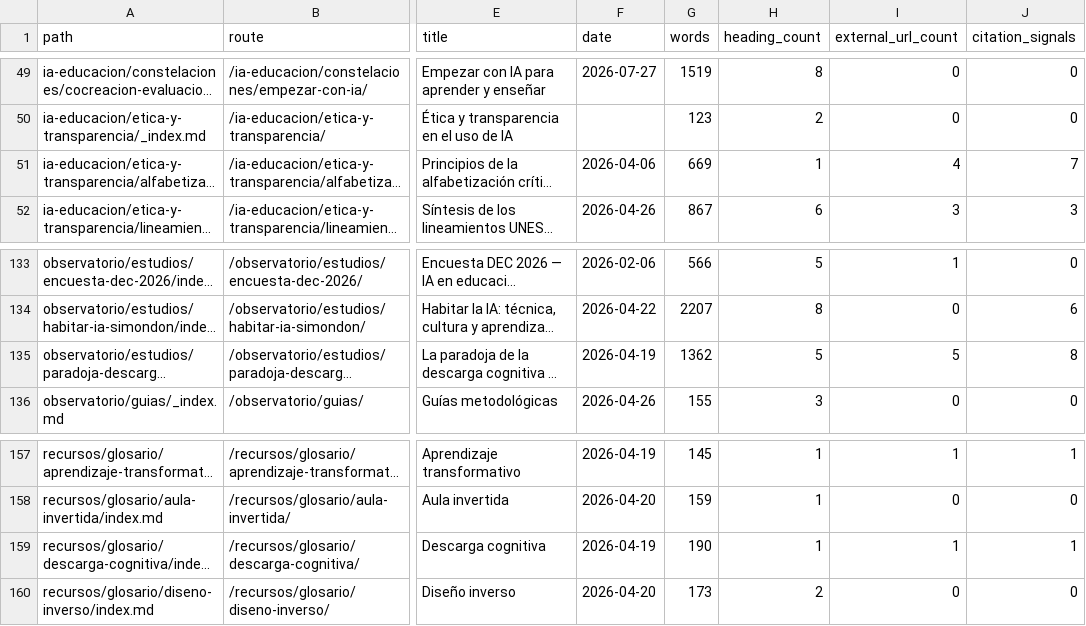
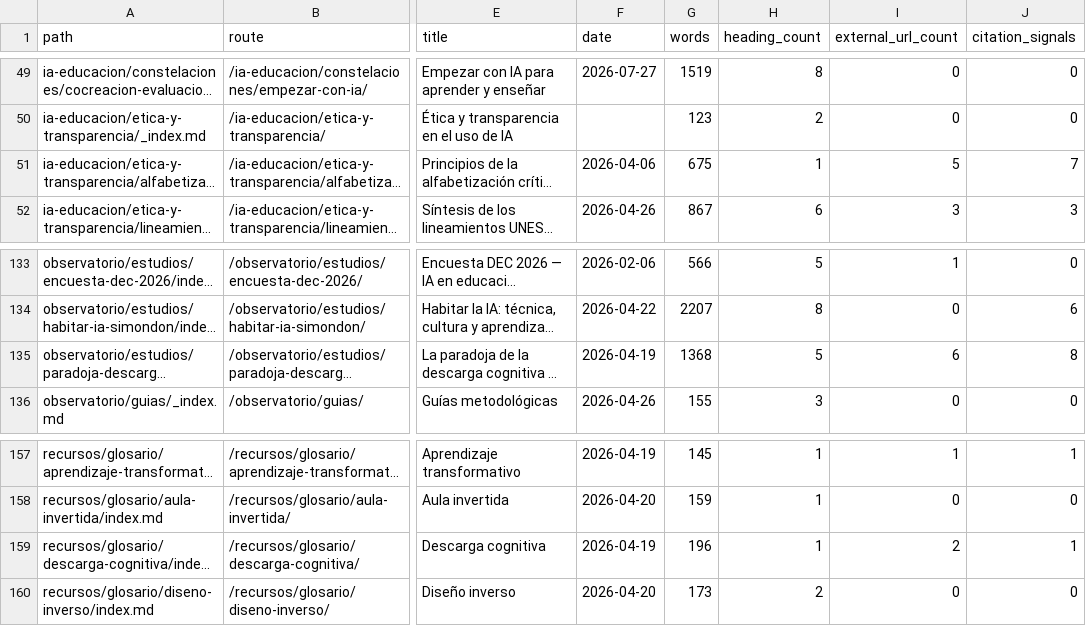
Before and after one commit to arqueon/aprendizaje-ia, a CSV file: docs/editorial/inventarios/2026-08-23-hugo/inventario-paginas.csv, drawn as a sheet; only a part is shown, gaps mark what is left out; long unchanged cells end in …; the diff names each change by its address in the sheet, - before the commit and + after, or states it on an @@ line.

```diff
--- a/docs/editorial/inventarios/2026-08-23-hugo/inventario-paginas.csv
+++ b/docs/editorial/inventarios/2026-08-23-hugo/inventario-paginas.csv
-G51 (words): 669
+G51 (words): 675
-I51 (external_url_count): 4
+I51 (external_url_count): 5
-G135 (words): 1362
+G135 (words): 1368
-I135 (external_url_count): 5
+I135 (external_url_count): 6
-G159 (words): 190
+G159 (words): 196
-I159 (external_url_count): 1
+I159 (external_url_count): 2
```
Also changed, not shown: docs/editorial/inventarios/2026-08-23-contexto/cola-contexto.csv, docs/editorial/inventarios/2026-08-23-udgia-021/inventario-materiales.csv, 9 other files.
